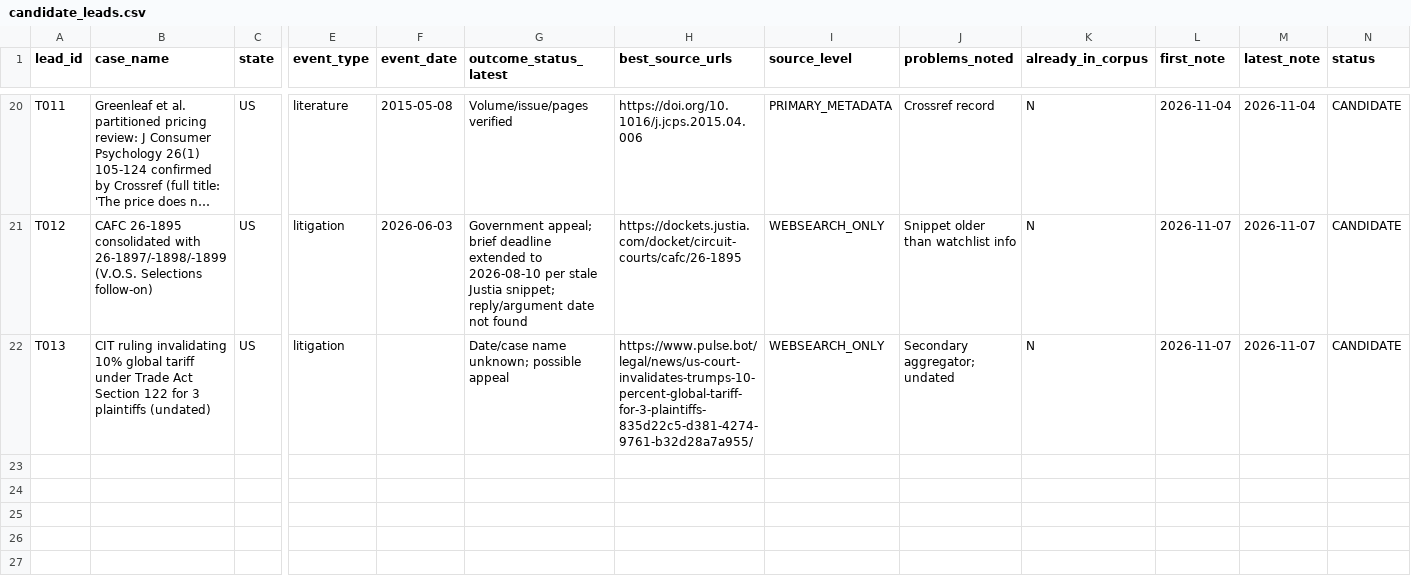
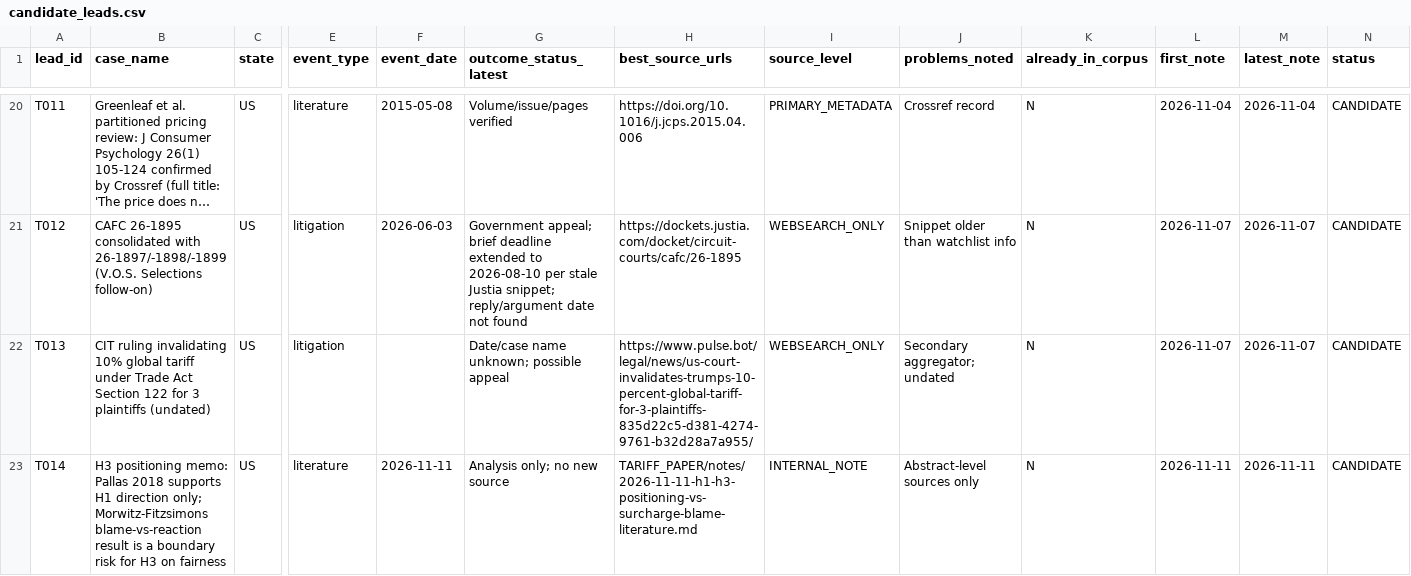
Before and after one commit to brittonleggett/research-threads-cloud, a CSV file: TARIFF_PAPER/04_DATA/candidate_leads.csv, drawn as a sheet; only a part is shown, gaps mark what is left out; long unchanged cells end in …; rows hold the shown columns only; the diff names each change by its address in the sheet, - before the commit and + after, or states it on an @@ line.

```diff
--- a/TARIFF_PAPER/04_DATA/candidate_leads.csv
+++ b/TARIFF_PAPER/04_DATA/candidate_leads.csv
+row 23: T014 | H3 positioning memo: Pallas 2018 supports H1 direction only; Morwitz-Fitzsimons blame-vs-reaction result is a boundary risk for H3 on fairness | US | literature | 2026-11-11 | Analysis only; no new source | TARIFF_PAPER/notes/2026-11-11-h1-h3-positioning-vs-surcharge-blame-literature.md | INTERNAL_NOTE | Abstract-level sources only | N | 2026-11-11 | 2026-11-11 | CANDIDATE
```
Also changed, not shown: TARIFF_PAPER/04_DATA/watchlist.csv, 3 other files.
